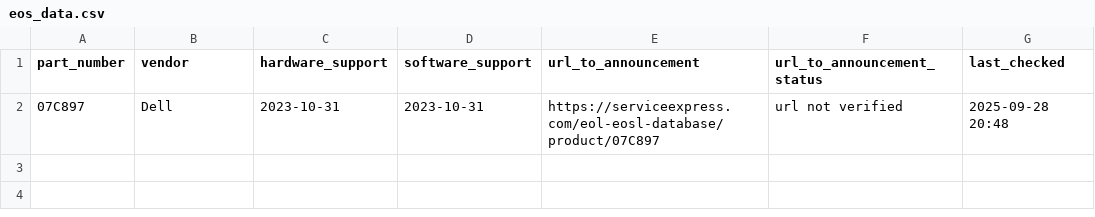
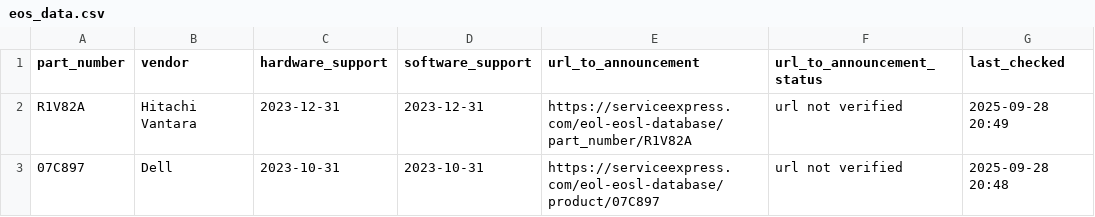
Before and after one commit to manelzz/eos-agent, a CSV file: data/eos_data.csv, drawn as a sheet.

Commit message:
Update EOS info (JSON + CSV + last-check)

```diff
--- a/data/eos_data.csv
+++ b/data/eos_data.csv
@@ -1,2 +1,3 @@
 part_number,vendor,hardware_support,software_support,url_to_announcement,url_to_announcement_status,last_checked
+R1V82A,Hitachi Vantara,2023-12-31,2023-12-31,https://serviceexpress.com/eol-eosl-database/part_number/R1V82A,url not verified,2025-09-28 20:49
 07C897,Dell,2023-10-31,2023-10-31,https://serviceexpress.com/eol-eosl-database/product/07C897,url not verified,2025-09-28 20:48
```
